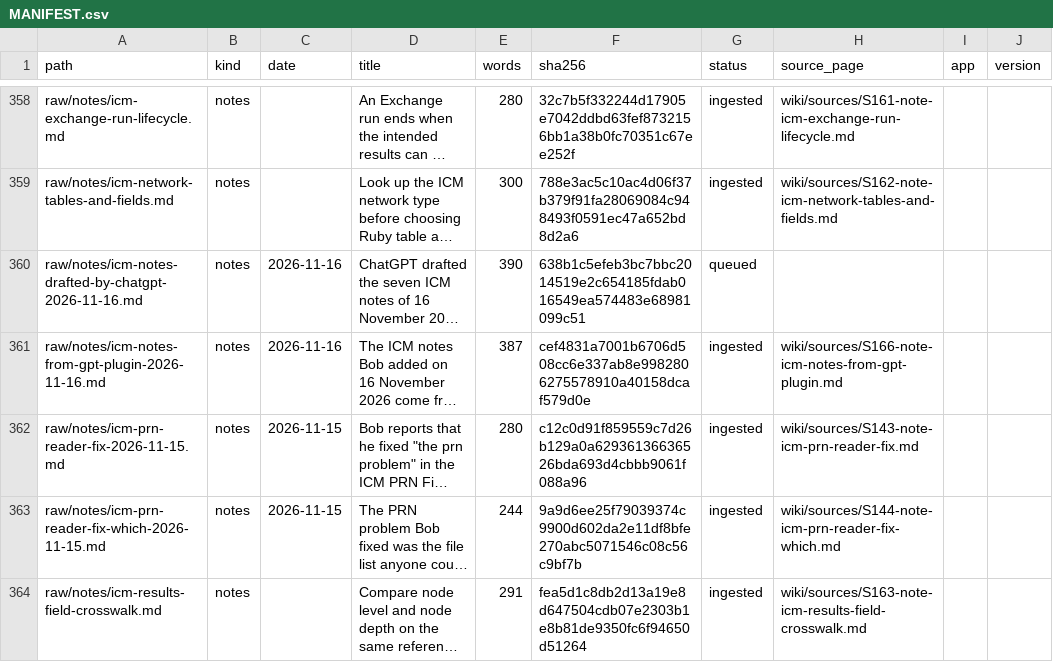
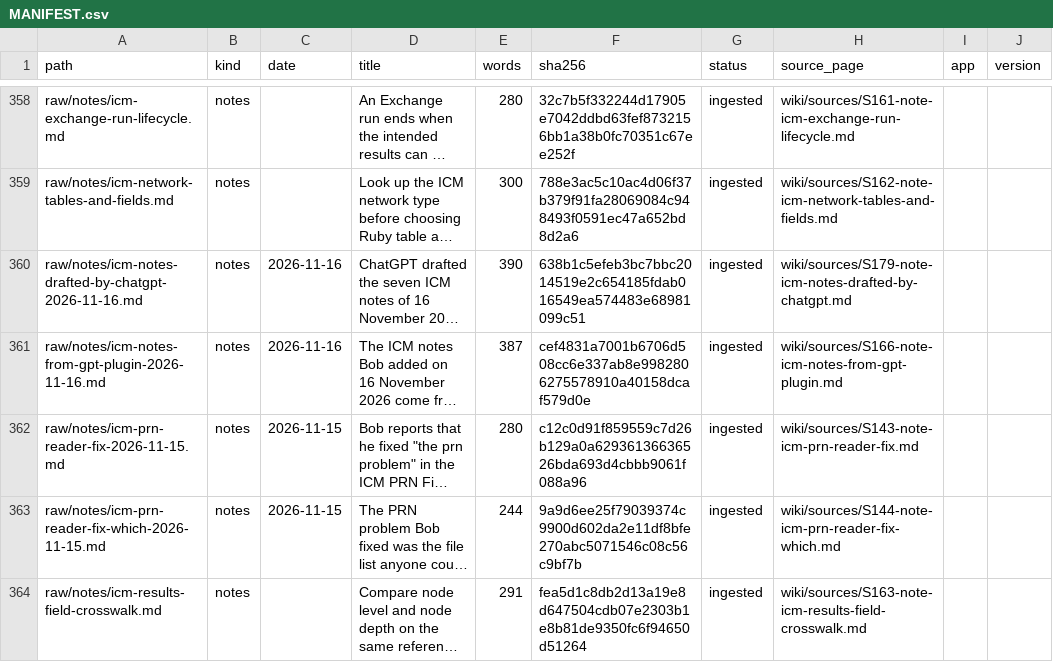
Before and after one commit to dickinsonre/swmm-second-brain, a CSV file: raw/MANIFEST.csv, drawn as a sheet; only a part is shown, gaps mark what is left out; long unchanged cells end in …; the diff names each change by its address in the sheet, - before the commit and + after, or states it on an @@ line.

```diff
--- a/raw/MANIFEST.csv
+++ b/raw/MANIFEST.csv
-G360 (status): queued
+G360 (status): ingested
-H360 (source_page): (empty)
+H360 (source_page): wiki/sources/S179-note-icm-notes-drafted-by-chatgpt.md
```
Also changed, not shown: 19 other files.
